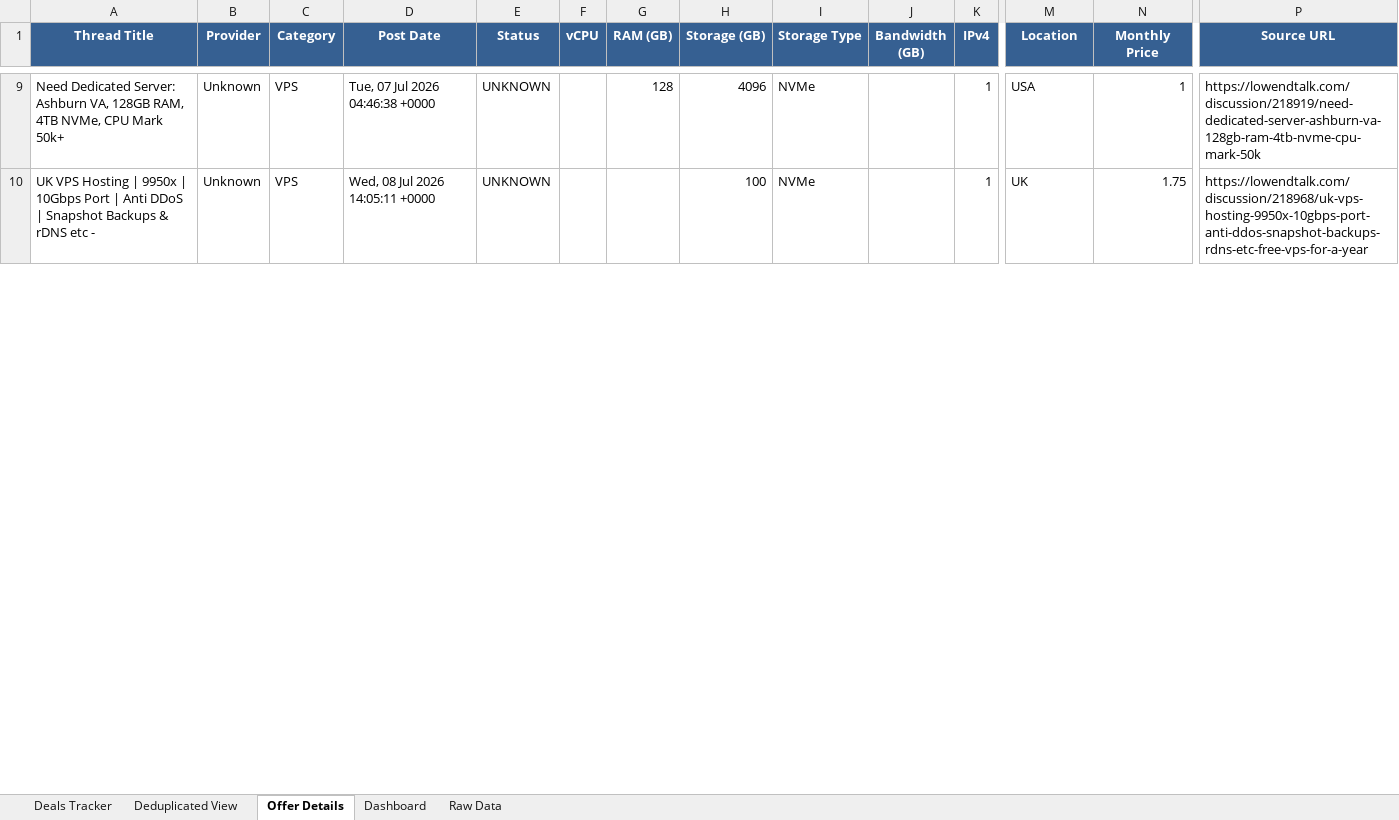
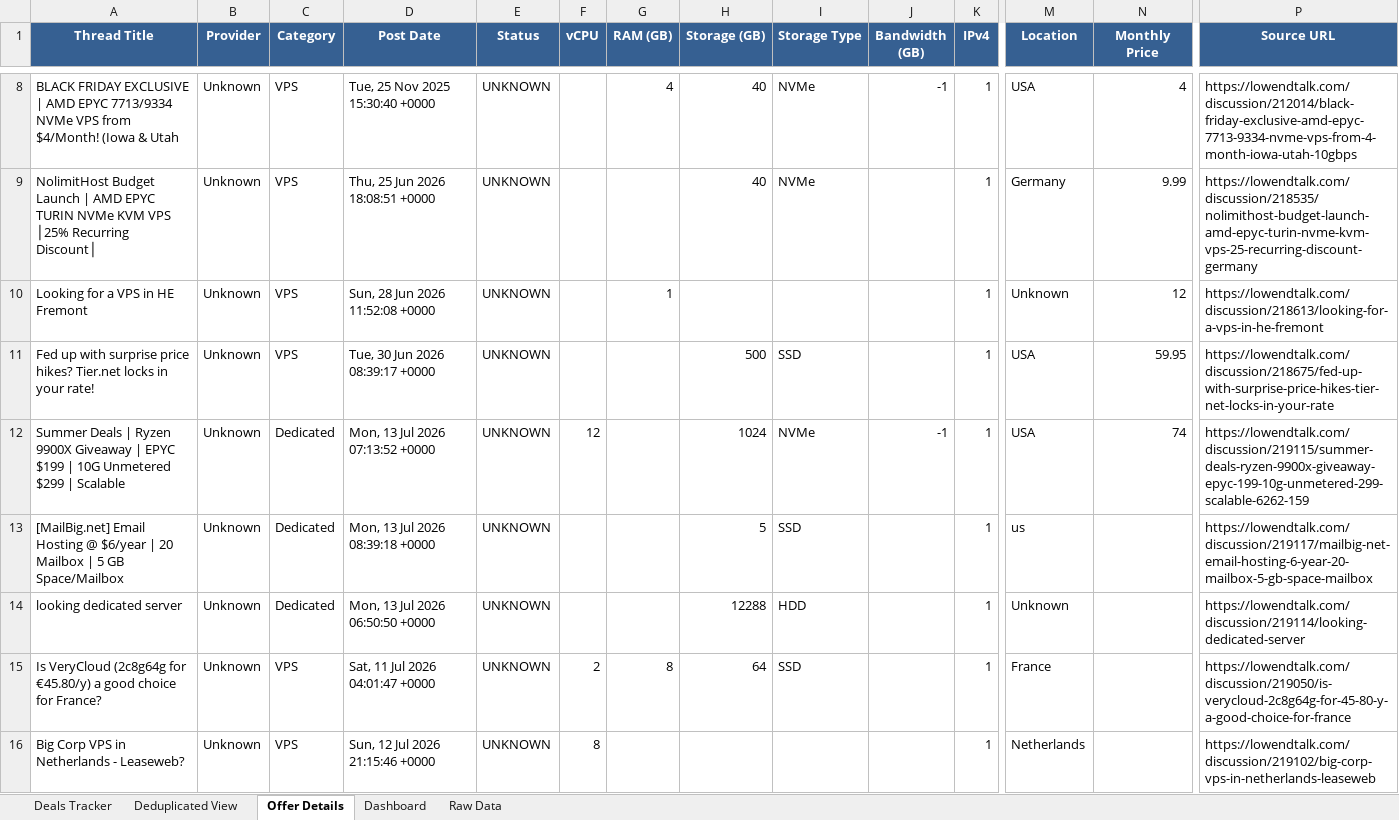
Before and after one commit to bojak83318/hosting-deals-tracker, an Excel workbook: output/Hosting-Deals-Tracker.xlsx, sheet Offer Details, drawn as a sheet; only a part is shown, gaps mark what is left out; values as stored, in another font and other column widths than the file's, no borders; addresses are those after the commit; rows hold the shown columns only; the diff covers the shown part only; the diff names each change by its address in the sheet, - before the commit and + after, or states it on an @@ line.

```diff
--- a/output/Hosting-Deals-Tracker.xlsx (sheet Offer Details)
+++ b/output/Hosting-Deals-Tracker.xlsx (sheet Offer Details)
-A8 (Thread Title): Need Dedicated Server: Ashburn VA, 128GB RAM, 4TB NVMe, CPU Mark 50k+
+A8 (Thread Title): BLACK FRIDAY EXCLUSIVE | AMD EPYC 7713/9334 NVMe VPS from $4/Month! (Iowa & Utah
-D8 (Post Date): Tue, 07 Jul 2026 04:46:38 +0000
+D8 (Post Date): Tue, 25 Nov 2025 15:30:40 +0000
-G8 (RAM (GB)): 128
+G8 (RAM (GB)): 4
-H8 (Storage (GB)): 4096
+H8 (Storage (GB)): 40
-J8 (Bandwidth (GB)): (empty)
+J8 (Bandwidth (GB)): -1
-N8 (Monthly Price): 1
+N8 (Monthly Price): 4
-P8 (Source URL): https://lowendtalk.com/discussion/218919/need-dedicated-server-ashburn-va-128gb-ram-4tb-nvme-cpu-mark-50k
+P8 (Source URL): https://lowendtalk.com/discussion/212014/black-friday-exclusive-amd-epyc-7713-9334-nvme-vps-from-4-month-iowa-utah-10gbps
-A9 (Thread Title): UK VPS Hosting | 9950x | 10Gbps Port | Anti DDoS | Snapshot Backups & rDNS etc -
+A9 (Thread Title): NolimitHost Budget Launch | AMD EPYC TURIN NVMe KVM VPS │25% Recurring Discount│
-D9 (Post Date): Wed, 08 Jul 2026 14:05:11 +0000
+D9 (Post Date): Thu, 25 Jun 2026 18:08:51 +0000
-H9 (Storage (GB)): 100
+H9 (Storage (GB)): 40
-M9 (Location): UK
+M9 (Location): Germany
-N9 (Monthly Price): 1.75
+N9 (Monthly Price): 9.99
-P9 (Source URL): https://lowendtalk.com/discussion/218968/uk-vps-hosting-9950x-10gbps-port-anti-ddos-snapshot-backups-rdns-etc-free-vps-for-a-year
+P9 (Source URL): https://lowendtalk.com/discussion/218535/nolimithost-budget-launch-amd-epyc-turin-nvme-kvm-vps-25-recurring-discount-germany
+row 10: Looking for a VPS in HE Fremont | Unknown | VPS | Sun, 28 Jun 2026 11:52:08 +0000 | UNKNOWN |  | 1 |  |  |  | 1 | Unknown | 12 | https://lowendtalk.com/discussion/218613/looking-for-a-vps-in-he-fremont
+row 11: Fed up with surprise price hikes? Tier.net locks in your rate! | Unknown | VPS | Tue, 30 Jun 2026 08:39:17 +0000 | UNKNOWN |  |  | 500 | SSD |  | 1 | USA | 59.95 | https://lowendtalk.com/discussion/218675/fed-up-with-surprise-price-hikes-tier-net-locks-in-your-rate
+row 12: Summer Deals | Ryzen 9900X Giveaway | EPYC $199 | 10G Unmetered $299 | Scalable | Unknown | Dedicated | Mon, 13 Jul 2026 07:13:52 +0000 | UNKNOWN | 12 |  | 1024 | NVMe | -1 | 1 | USA | 74 | https://lowendtalk.com/discussion/219115/summer-deals-ryzen-9900x-giveaway-epyc-199-10g-unmetered-299-scalable-6262-159
+row 13: [MailBig.net] Email Hosting @ $6/year | 20 Mailbox | 5 GB Space/Mailbox | Unknown | Dedicated | Mon, 13 Jul 2026 08:39:18 +0000 | UNKNOWN |  |  | 5 | SSD |  | 1 | us |  | https://lowendtalk.com/discussion/219117/mailbig-net-email-hosting-6-year-20-mailbox-5-gb-space-mailbox
+row 14: looking dedicated server | Unknown | Dedicated | Mon, 13 Jul 2026 06:50:50 +0000 | UNKNOWN |  |  | 12288 | HDD |  | 1 | Unknown |  | https://lowendtalk.com/discussion/219114/looking-dedicated-server
@@ row 22 moved to row 15: Is VeryCloud (2c8g64g for €45.80/y) a go… @@
+row 16: Big Corp VPS in Netherlands - Leaseweb? | Unknown | VPS | Sun, 12 Jul 2026 21:15:46 +0000 | UNKNOWN | 8 |  |  |  |  | 1 | Netherlands |  | https://lowendtalk.com/discussion/219102/big-corp-vps-in-netherlands-leaseweb
```
Also changed, not shown: 7 added rows, 13 removed rows, 2 moved rows and 17 edited cells elsewhere in this sheet, sheet Raw Data, sheet Deals Tracker, sheet Deduplicated View, sheet Dashboard, 1 other file.
